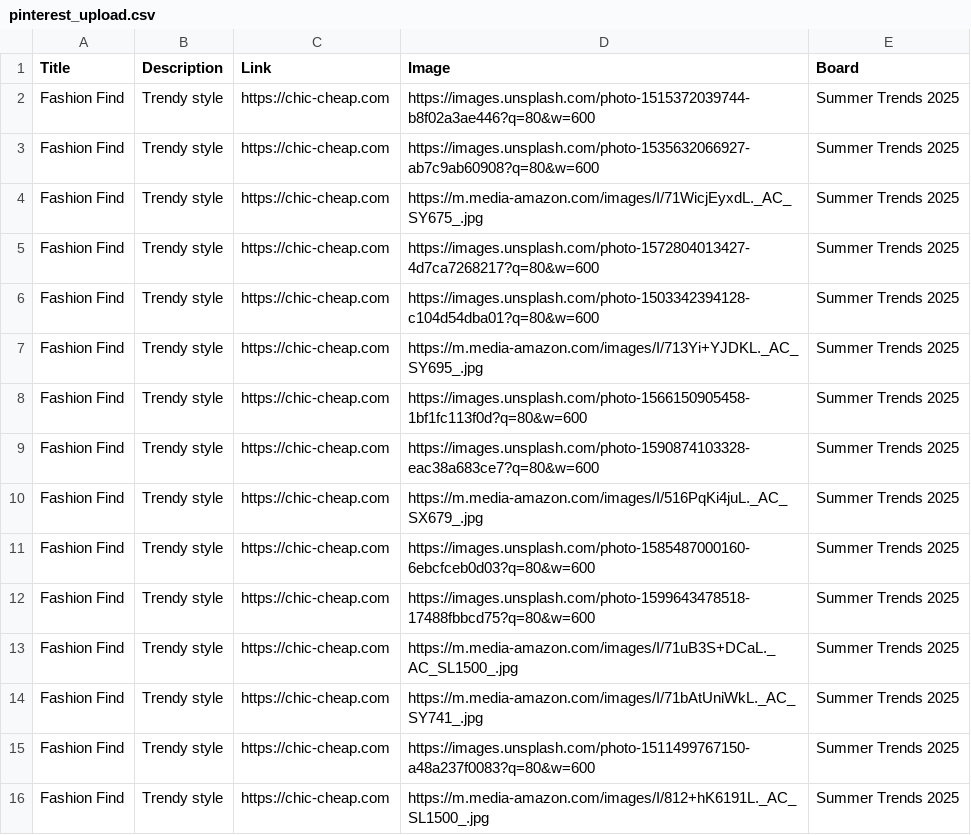
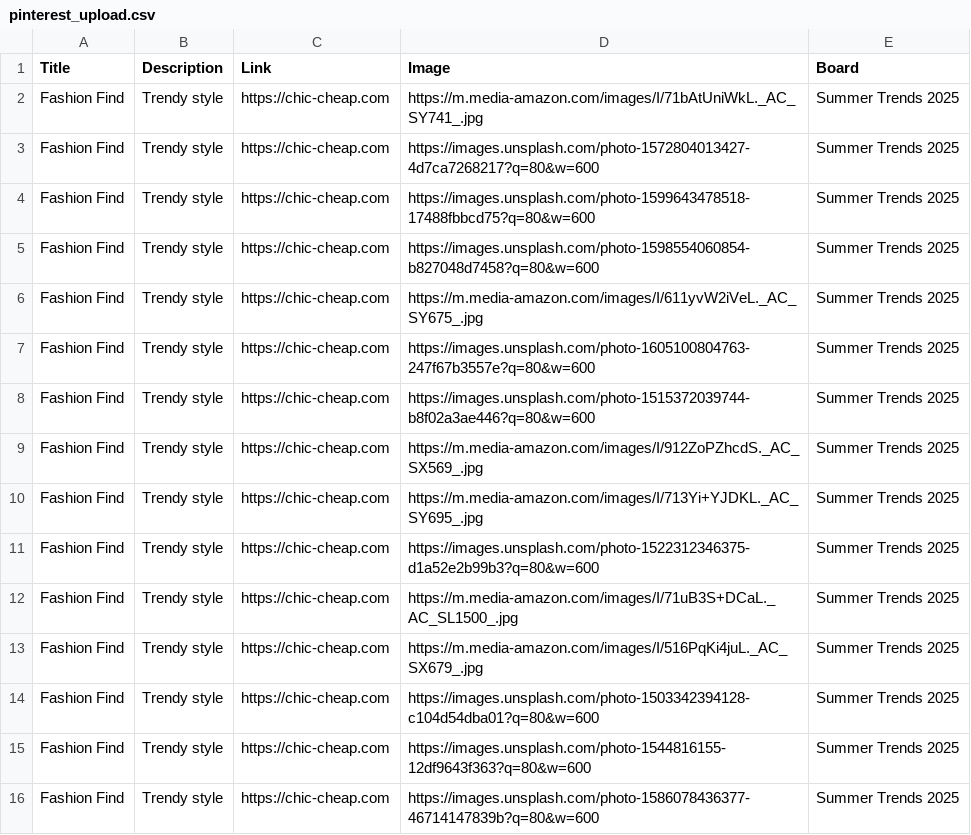
Before and after one commit to roccozoom/chic-cheap, a CSV file: pinterest_upload.csv, drawn as a sheet.

Commit message:
Daily Update: Data, XML & CSV

```diff
--- a/pinterest_upload.csv
+++ b/pinterest_upload.csv
@@ -1,16 +1,16 @@
 "Title","Description","Link","Image","Board"
+"Fashion Find","Trendy style","https://chic-cheap.com","https://m.media-amazon.com/images/I/71bAtUniWkL._AC_SY741_.jpg","Summer Trends 2025"
+"Fashion Find","Trendy style","https://chic-cheap.com","https://images.unsplash.com/photo-1572804013427-4d7ca7268217?q=80&w=600","Summer Trends 2025"
+"Fashion Find","Trendy style","https://chic-cheap.com","https://images.unsplash.com/photo-1599643478518-17488fbbcd75?q=80&w=600","Summer Trends 2025"
+"Fashion Find","Trendy style","https://chic-cheap.com","https://images.unsplash.com/photo-1598554060854-b827048d7458?q=80&w=600","Summer Trends 2025"
+"Fashion Find","Trendy style","https://chic-cheap.com","https://m.media-amazon.com/images/I/611yvW2iVeL._AC_SY675_.jpg","Summer Trends 2025"
+"Fashion Find","Trendy style","https://chic-cheap.com","https://images.unsplash.com/photo-1605100804763-247f67b3557e?q=80&w=600","Summer Trends 2025"
 "Fashion Find","Trendy style","https://chic-cheap.com","https://images.unsplash.com/photo-1515372039744-b8f02a3ae446?q=80&w=600","Summer Trends 2025"
-"Fashion Find","Trendy style","https://chic-cheap.com","https://images.unsplash.com/photo-1535632066927-ab7c9ab60908?q=80&w=600","Summer Trends 2025"
-"Fashion Find","Trendy style","https://chic-cheap.com","https://m.media-amazon.com/images/I/71WicjEyxdL._AC_SY675_.jpg","Summer Trends 2025"
-"Fashion Find","Trendy style","https://chic-cheap.com","https://images.unsplash.com/photo-1572804013427-4d7ca7268217?q=80&w=600","Summer Trends 2025"
+"Fashion Find","Trendy style","https://chic-cheap.com","https://m.media-amazon.com/images/I/912ZoPZhcdS._AC_SX569_.jpg","Summer Trends 2025"
+"Fashion Find","Trendy style","https://chic-cheap.com","https://m.media-amazon.com/images/I/713Yi+YJDKL._AC_SY695_.jpg","Summer Trends 2025"
+"Fashion Find","Trendy style","https://chic-cheap.com","https://images.unsplash.com/photo-1522312346375-d1a52e2b99b3?q=80&w=600","Summer Trends 2025"
+"Fashion Find","Trendy style","https://chic-cheap.com","https://m.media-amazon.com/images/I/71uB3S+DCaL._AC_SL1500_.jpg","Summer Trends 2025"
+"Fashion Find","Trendy style","https://chic-cheap.com","https://m.media-amazon.com/images/I/516PqKi4juL._AC_SX679_.jpg","Summer Trends 2025"
 "Fashion Find","Trendy style","https://chic-cheap.com","https://images.unsplash.com/photo-1503342394128-c104d54dba01?q=80&w=600","Summer Trends 2025"
-"Fashion Find","Trendy style","https://chic-cheap.com","https://m.media-amazon.com/images/I/713Yi+YJDKL._AC_SY695_.jpg","Summer Trends 2025"
-"Fashion Find","Trendy style","https://chic-cheap.com","https://images.unsplash.com/photo-1566150905458-1bf1fc113f0d?q=80&w=600","Summer Trends 2025"
-"Fashion Find","Trendy style","https://chic-cheap.com","https://images.unsplash.com/photo-1590874103328-eac38a683ce7?q=80&w=600","Summer Trends 2025"
-"Fashion Find","Trendy style","https://chic-cheap.com","https://m.media-amazon.com/images/I/516PqKi4juL._AC_SX679_.jpg","Summer Trends 2025"
-"Fashion Find","Trendy style","https://chic-cheap.com","https://images.unsplash.com/photo-1585487000160-6ebcfceb0d03?q=80&w=600","Summer Trends 2025"
-"Fashion Find","Trendy style","https://chic-cheap.com","https://images.unsplash.com/photo-1599643478518-17488fbbcd75?q=80&w=600","Summer Trends 2025"
-"Fashion Find","Trendy style","https://chic-cheap.com","https://m.media-amazon.com/images/I/71uB3S+DCaL._AC_SL1500_.jpg","Summer Trends 2025"
-"Fashion Find","Trendy style","https://chic-cheap.com","https://m.media-amazon.com/images/I/71bAtUniWkL._AC_SY741_.jpg","Summer Trends 2025"
-"Fashion Find","Trendy style","https://chic-cheap.com","https://images.unsplash.com/photo-1511499767150-a48a237f0083?q=80&w=600","Summer Trends 2025"
-"Fashion Find","Trendy style","https://chic-cheap.com","https://m.media-amazon.com/images/I/812+hK6191L._AC_SL1500_.jpg","Summer Trends 2025"
+"Fashion Find","Trendy style","https://chic-cheap.com","https://images.unsplash.com/photo-1544816155-12df9643f363?q=80&w=600","Summer Trends 2025"
+"Fashion Find","Trendy style","https://chic-cheap.com","https://images.unsplash.com/photo-1586078436377-46714147839b?q=80&w=600","Summer Trends 2025"
```
Also changed, not shown: 2 other files.
